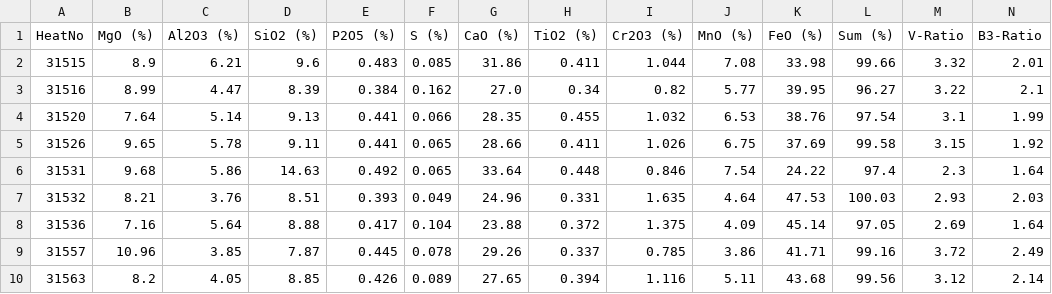
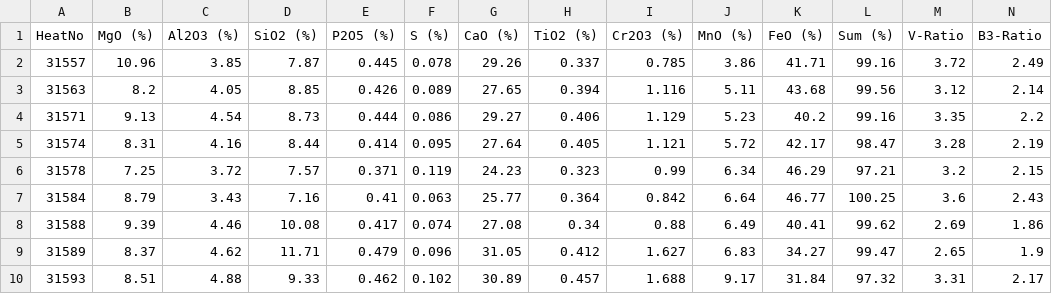
Before and after one commit to sergiomendozav/meltshop, a CSV file: slag_samples.csv, drawn as a sheet; only a part is shown; the shorter side is filled out with more unchanged rows; rows hold the shown columns only; the diff names each change by its address in the sheet, - before the commit and + after, or states it on an @@ line.

```diff
--- a/slag_samples.csv
+++ b/slag_samples.csv
-row 2: 31515 | 8.9 | 6.21 | 9.6 | 0.483 | 0.085 | 31.86 | 0.411 | 1.044 | 7.08 | 33.98 | 99.66 | 3.32 | 2.01
-row 3: 31516 | 8.99 | 4.47 | 8.39 | 0.384 | 0.162 | 27.0 | 0.34 | 0.82 | 5.77 | 39.95 | 96.27 | 3.22 | 2.1
-row 4: 31520 | 7.64 | 5.14 | 9.13 | 0.441 | 0.066 | 28.35 | 0.455 | 1.032 | 6.53 | 38.76 | 97.54 | 3.1 | 1.99
-row 5: 31526 | 9.65 | 5.78 | 9.11 | 0.441 | 0.065 | 28.66 | 0.411 | 1.026 | 6.75 | 37.69 | 99.58 | 3.15 | 1.92
-row 6: 31531 | 9.68 | 5.86 | 14.63 | 0.492 | 0.065 | 33.64 | 0.448 | 0.846 | 7.54 | 24.22 | 97.4 | 2.3 | 1.64
-row 7: 31532 | 8.21 | 3.76 | 8.51 | 0.393 | 0.049 | 24.96 | 0.331 | 1.635 | 4.64 | 47.53 | 100.03 | 2.93 | 2.03
-row 8: 31536 | 7.16 | 5.64 | 8.88 | 0.417 | 0.104 | 23.88 | 0.372 | 1.375 | 4.09 | 45.14 | 97.05 | 2.69 | 1.64
```
Also changed, not shown: 2 other files.
